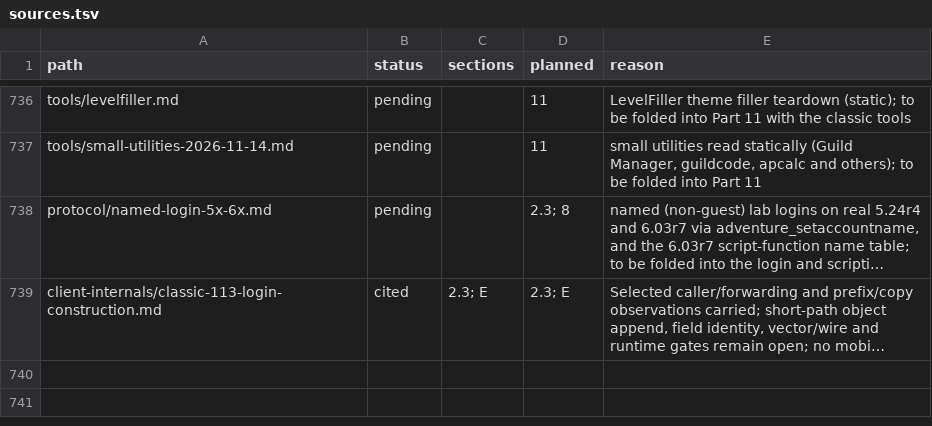
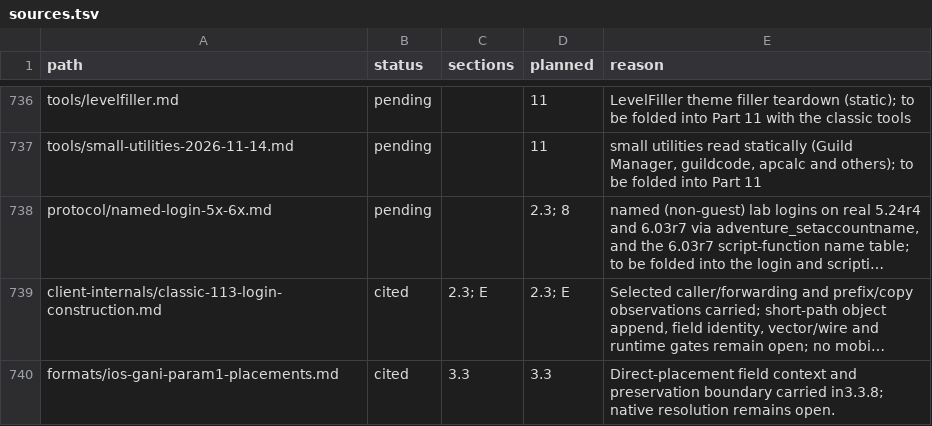
Before and after one commit to squirelworks/Graal_analysis, a TSV file: manual/sources.tsv, drawn as a sheet; only a part is shown, gaps mark what is left out; long unchanged cells end in …; the diff names each change by its address in the sheet, - before the commit and + after, or states it on an @@ line.

Commit message:
Document direct PARAM1 placement evidence and preservation limits (#503)
Independent source and complete integrated diff reviewed. Preserve direct ANI versus SPRITE distinction and unresolved native resolution. Five fresh non-Mac checks passed; no native playback claim.

```diff
--- a/manual/sources.tsv
+++ b/manual/sources.tsv
+row 740: formats/ios-gani-param1-placements.md | cited | 3.3 | 3.3 | Direct-placement field context and preservation boundary carried in3.3.8; native resolution remains open.
```
Also changed, not shown: docs/evidence-index.tsv, 4 other files.
